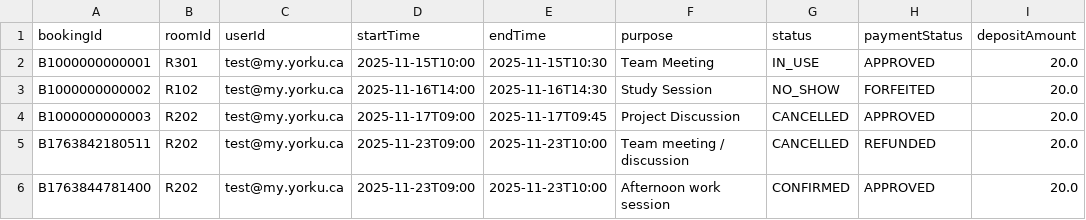
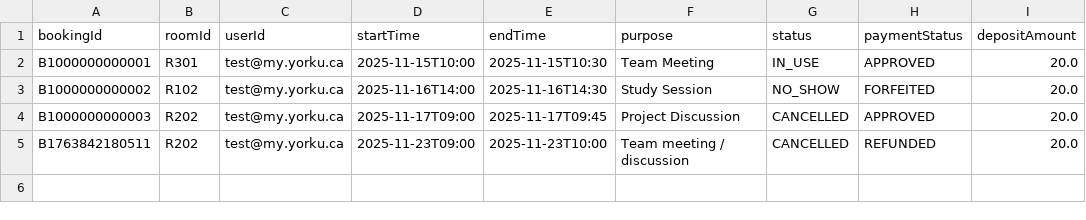
Before and after one commit to shivammmmg/ConferenceRoomSchedulerYorkU, a CSV file: data/bookings.csv, drawn as a sheet.

```diff
--- a/data/bookings.csv
+++ b/data/bookings.csv
@@ -5,2 +5 @@ B1000000000003,R202,test@my.yorku.ca,2025-11-17T09:00,2025-11-17T09:45,Project D
 B1763842180511,R202,test@my.yorku.ca,2025-11-23T09:00,2025-11-23T10:00,Team meeting / discussion,CANCELLED,REFUNDED,20.0
-B1763844781400,R202,test@my.yorku.ca,2025-11-23T09:00,2025-11-23T10:00,Afternoon work session,CONFIRMED,APPROVED,20.0
```
Also changed, not shown: data/rooms.csv, data/user.csv, 2 other files.
